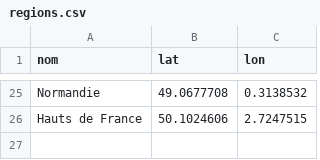
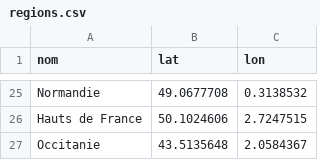
Before and after one commit to amouterd/INFTC3, a CSV file: TD3/regions.csv, drawn as a sheet; only a part is shown, gaps mark what is left out; the diff names each change by its address in the sheet, - before the commit and + after, or states it on an @@ line.

```diff
--- a/TD3/regions.csv
+++ b/TD3/regions.csv
+row 27: Occitanie | 43.5135648 | 2.0584367
```
Also changed, not shown: 7 other files.
